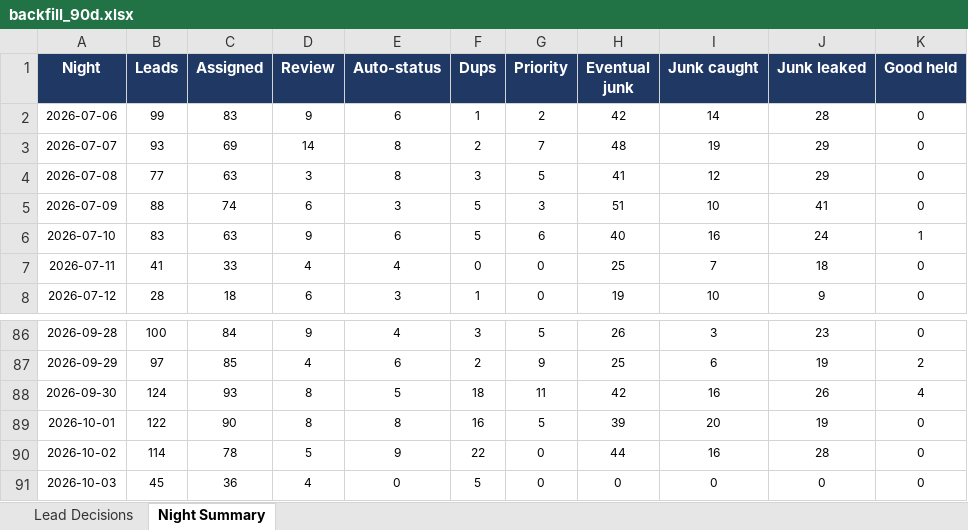
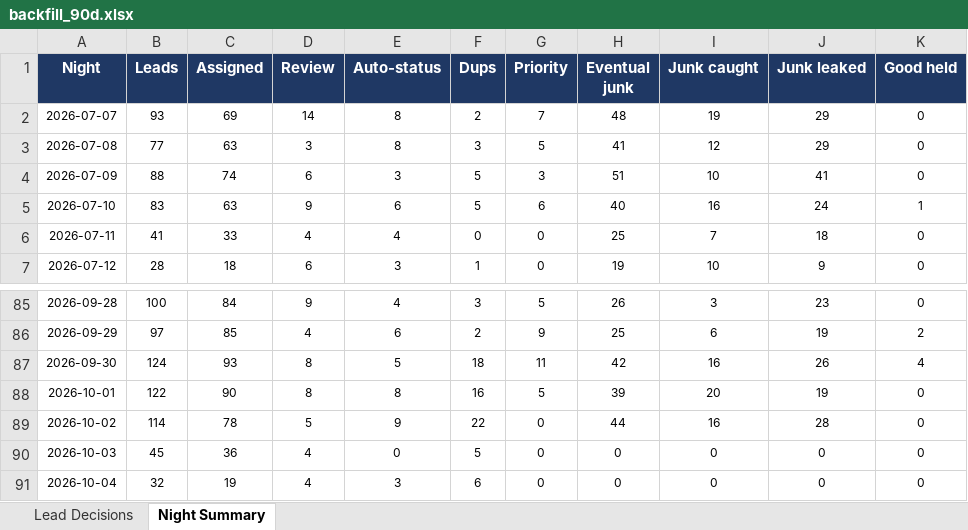
Before and after one commit to kurvnick/kurvpay-pcrep, an Excel workbook: logs/backfill_90d.xlsx, sheet Night Summary, drawn as a sheet; only a part is shown, gaps mark what is left out; values as stored, in another font and other column widths than the file's, no borders; removed rows and columns are numbered as before the commit, all else as after; the diff names each change by its address in the sheet, - before the commit and + after, or states it on an @@ line.

```diff
--- a/logs/backfill_90d.xlsx (sheet Night Summary)
+++ b/logs/backfill_90d.xlsx (sheet Night Summary)
-row 2: 2026-07-06 | 99 | 83 | 9 | 6 | 1 | 2 | 42 | 14 | 28 | 0
+row 91: 2026-10-04 | 32 | 19 | 4 | 3 | 6 | 0 | 0 | 0 | 0 | 0
```
Also changed, not shown: sheet Lead Decisions.
